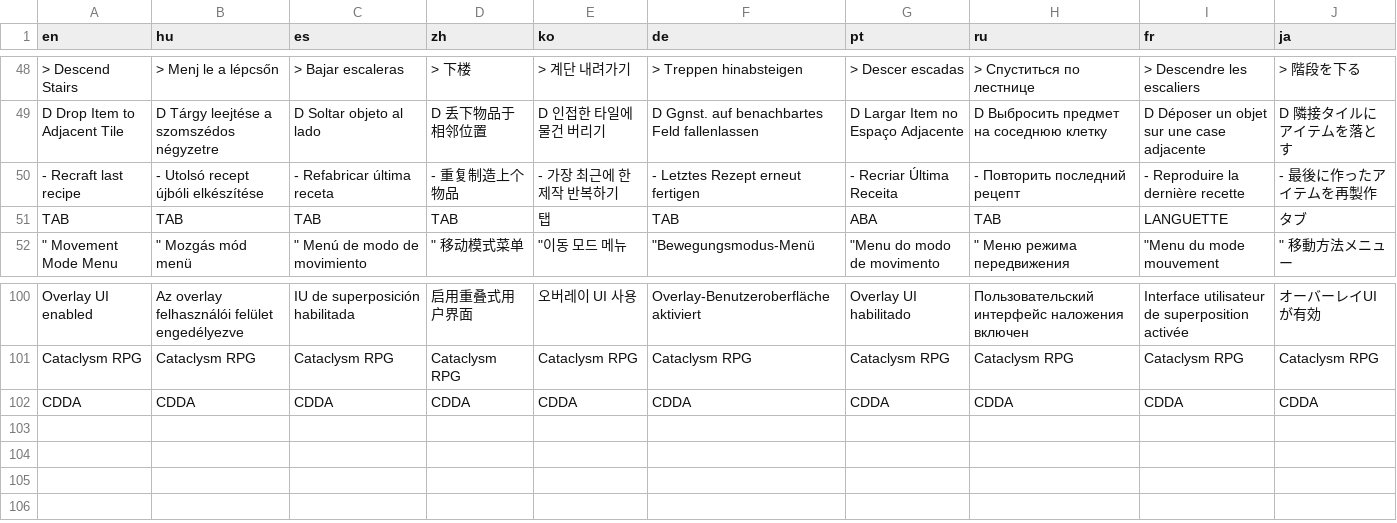
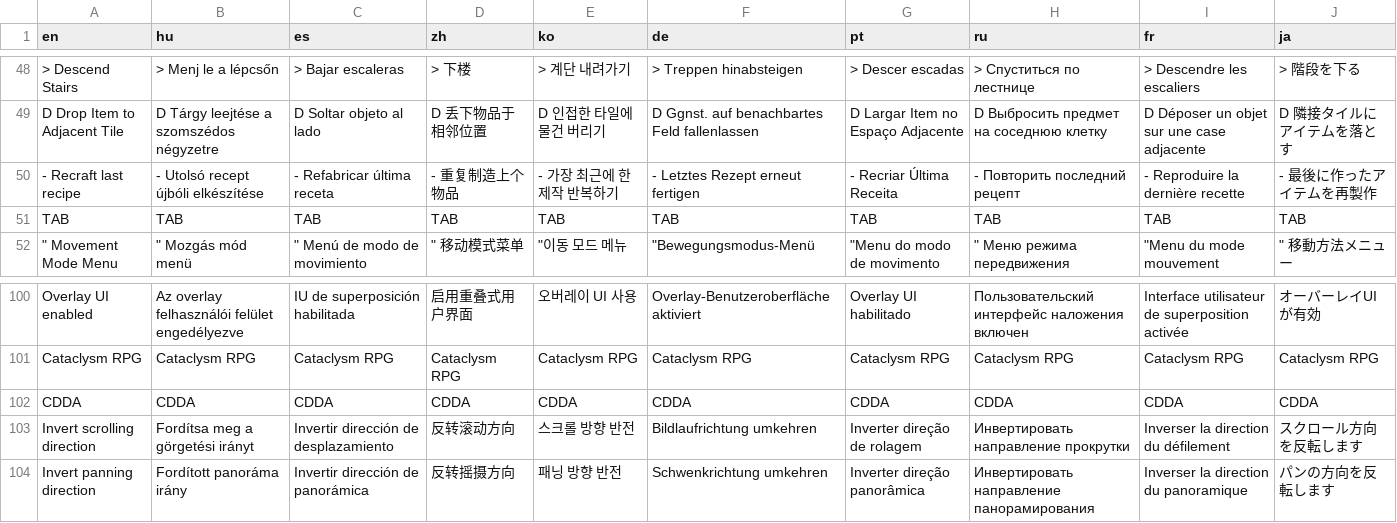
Before and after one commit to apollovy/Cataclysm-DDA-iOS, a CSV file: Translations.csv, drawn as a sheet; only a part is shown, gaps mark what is left out.

Commit message:
Fix translations bug where TAB button was translated in some languages.

```diff
--- a/Translations.csv
+++ b/Translations.csv
@@ -50,3 +50,3 @@ D Drop Item to Adjacent Tile,D Tárgy leejtése a szomszédos négyzetre,D Solta
 - Recraft last recipe,- Utolsó recept újbóli elkészítése,- Refabricar última receta,- 重复制造上个物品,- 가장 최근에 한 제작 반복하기,- Letztes Rezept erneut fertigen,- Recriar Última Receita,- Повторить последний рецепт,- Reproduire la dernière recette,- 最後に作ったアイテムを再製作
-TAB,TAB,TAB,TAB,탭,TAB,ABA,TAB,LANGUETTE,タブ
+TAB,TAB,TAB,TAB,TAB,TAB,TAB,TAB,TAB,TAB
 """ Movement Mode Menu",""" Mozgás mód menü",""" Menú de modo de movimiento",""" 移动模式菜单","""이동 모드 메뉴","""Bewegungsmodus-Menü","""Menu do modo de movimento",""" Меню режима передвижения","""Menu du mode mouvement",""" 移動方法メニュー"
@@ -102 +102,3 @@ Cataclysm RPG,Cataclysm RPG,Cataclysm RPG,Cataclysm RPG,Cataclysm RPG,Cataclysm
 CDDA,CDDA,CDDA,CDDA,CDDA,CDDA,CDDA,CDDA,CDDA,CDDA
+Invert scrolling direction,Fordítsa meg a görgetési irányt,Invertir dirección de desplazamiento,反转滚动方向,스크롤 방향 반전,Bildlaufrichtung umkehren,Inverter direção de rolagem,Инвертировать направление прокрутки,Inverser la direction du défilement,スクロール方向を反転します
+Invert panning direction,Fordított panoráma irány,Invertir dirección de panorámica,反转摇摄方向,패닝 방향 반전,Schwenkrichtung umkehren,Inverter direção panorâmica,Инвертировать направление панорамирования,Inverser la direction du panoramique,パンの方向を反転します
```
Also changed, not shown: 18 other files.
